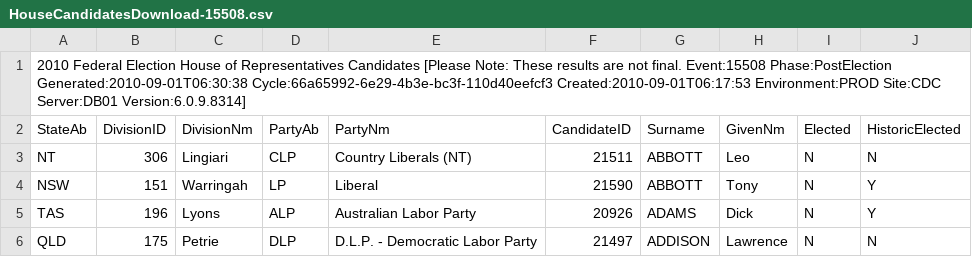
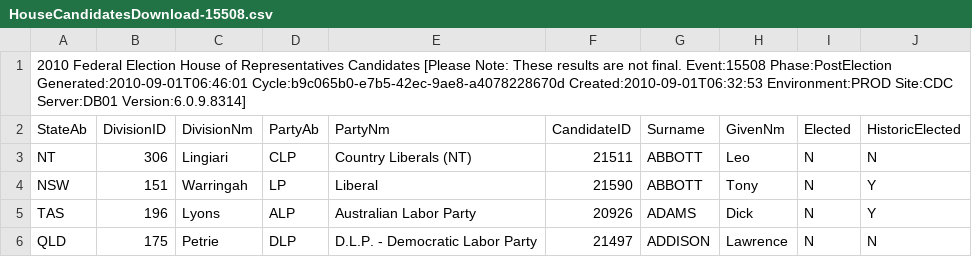
Before and after one commit to d1b/AustralianFederalElection2010CSV, a CSV file: HouseCandidatesDownload-15508.csv, drawn as a sheet; only a part is shown.

```diff
--- a/HouseCandidatesDownload-15508.csv
+++ b/HouseCandidatesDownload-15508.csv
@@ -1,2 +1,2 @@
-2010 Federal Election House of Representatives Candidates [Please Note: These results are not final. Event:15508 Phase:PostElection Generated:2010-09-01T06:30:38 Cycle:66a65992-6e29-4b3e-bc3f-110d40eefcf3 Created:2010-09-01T06:17:53 Environment:PROD Site:CDC Server:DB01 Version:6.0.9.8314]
+2010 Federal Election House of Representatives Candidates [Please Note: These results are not final. Event:15508 Phase:PostElection Generated:2010-09-01T06:46:01 Cycle:b9c065b0-e7b5-42ec-9ae8-a4078228670d Created:2010-09-01T06:32:53 Environment:PROD Site:CDC Server:DB01 Version:6.0.9.8314]
 StateAb,DivisionID,DivisionNm,PartyAb,PartyNm,CandidateID,Surname,GivenNm,Elected,HistoricElected
```
Also changed, not shown: HouseDopByDivisionDownload-15508.csv, HouseFirstPrefsByCandidateByVoteTypeDownload-15508.csv, 53 other files.
